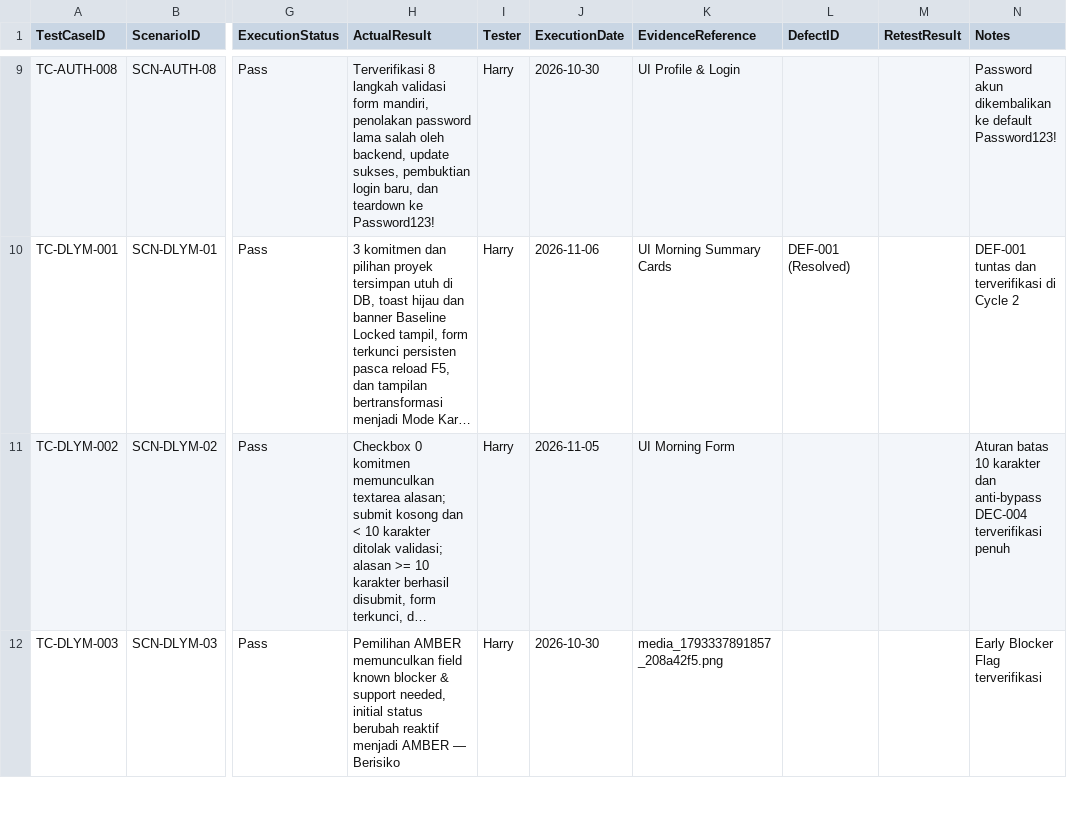
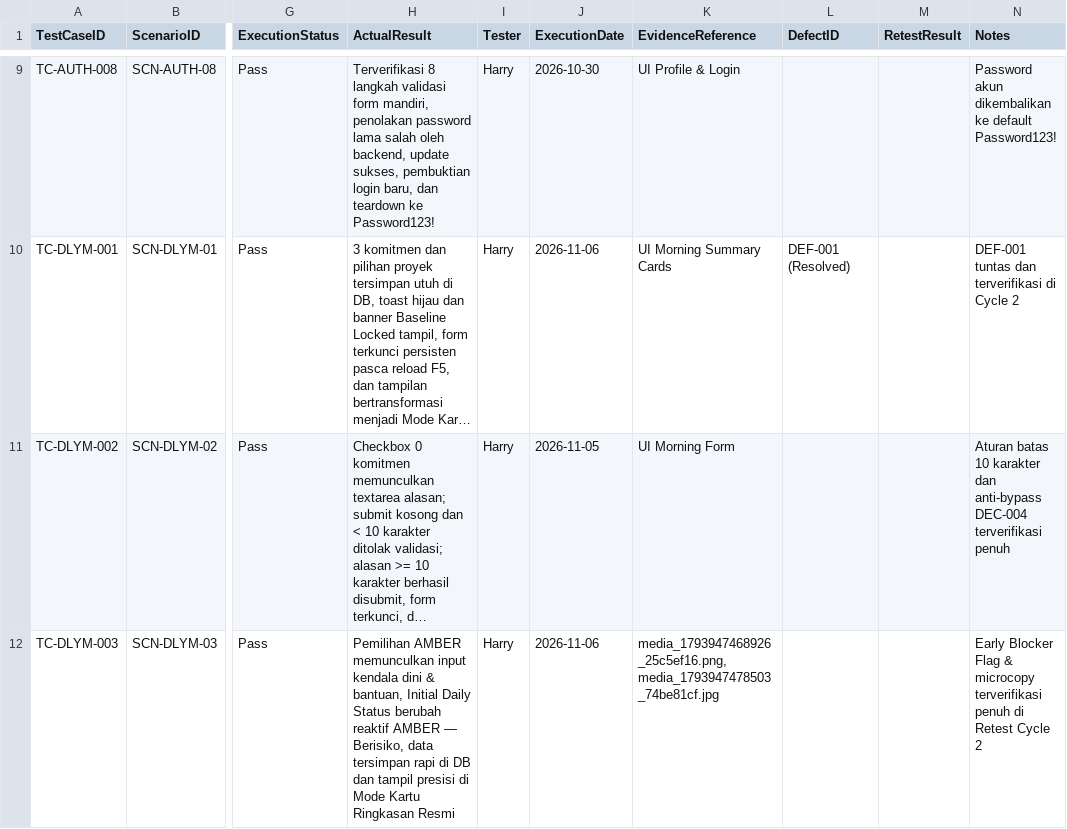
Before and after one commit to harrymx1/Dutamedia-WorkPulse, a CSV file: UAT/UAT-Execution-Log.csv, drawn as a sheet; only a part is shown, gaps mark what is left out; long unchanged cells end in …; the diff covers the shown part only; the diff names each change by its address in the sheet, - before the commit and + after, or states it on an @@ line.

```diff
--- a/UAT/UAT-Execution-Log.csv
+++ b/UAT/UAT-Execution-Log.csv
-H12 (ActualResult): …AMBER memunculkan field known blocker & support needed, initial status berubah reaktif menjadi AMBER — Berisiko
+H12 (ActualResult): …AMBER memunculkan input kendala dini & bantuan, Initial Daily Status berubah reaktif AMBER — Berisiko, data tersimpan rapi di DB dan tampil presisi di Mode Kartu Ringkasan Resmi
-J12 (ExecutionDate): 2026-10-30
+J12 (ExecutionDate): 2026-11-06
-K12 (EvidenceReference): media_1793337891857_208a42f5.png
+K12 (EvidenceReference): media_1793947468926_25c5ef16.png, media_1793947478503_74be81cf.jpg
-N12 (Notes): …Blocker Flag terverifikasi
+N12 (Notes): …Blocker Flag & microcopy terverifikasi penuh di Retest Cycle 2
```
Also changed, not shown: 7 edited cells elsewhere in this file, 3 other files.
